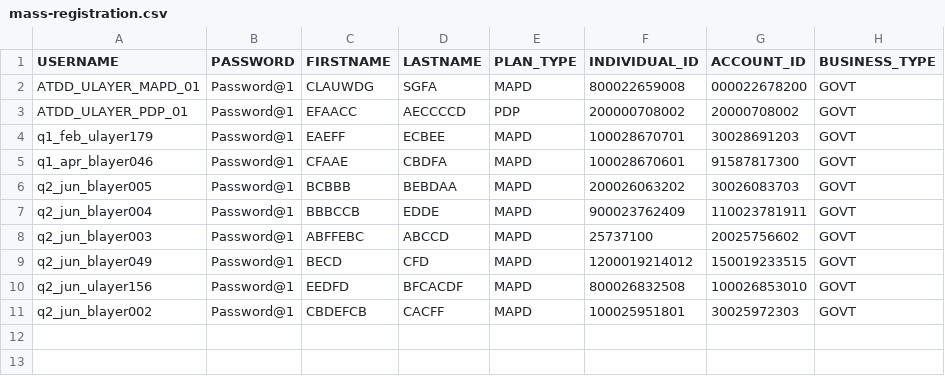
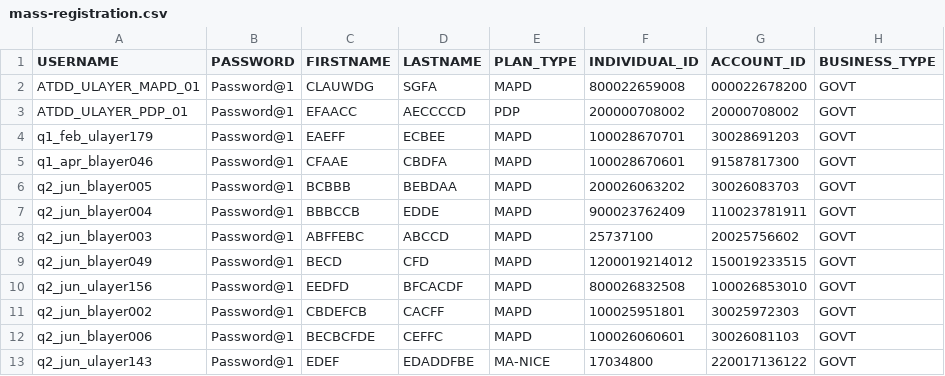
Before and after one commit to swati13oct/MnR, a CSV file: cukesatdd/src/main/resources/database/mass-registration.csv, drawn as a sheet; the diff names each change by its address in the sheet, - before the commit and + after, or states it on an @@ line.

```diff
--- a/cukesatdd/src/main/resources/database/mass-registration.csv
+++ b/cukesatdd/src/main/resources/database/mass-registration.csv
+row 12: q2_jun_blayer006 | Password@1 | BECBCFDE | CEFFC | MAPD | 100026060601 | 30026081103 | GOVT
+row 13: q2_jun_ulayer143 | Password@1 | EDEF | EDADDFBE | MA-NICE | 17034800 | 220017136122 | GOVT
```
Also changed, not shown: cukesatdd/src/main/resources/database/AMP-Member-Type.csv, cukesatdd/src/main/resources/database/UMS-Member-Type.csv, 6 other files.
